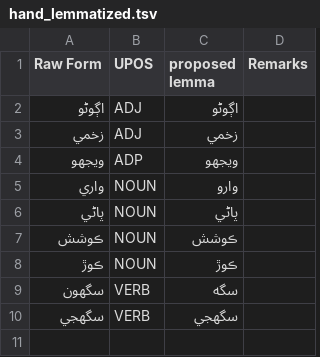
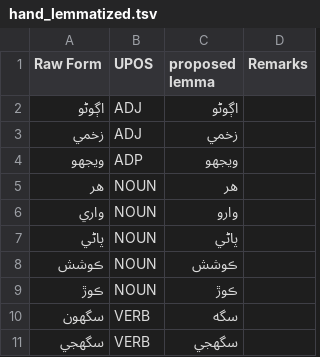
Before and after one commit to UniversalDependencies/UD_Sindhi-Isra, a TSV file: not-to-release/lemmas/hand_lemmatized.tsv, drawn as a sheet; the diff names each change by its address in the sheet, - before the commit and + after, or states it on an @@ line.

Commit message:
Record the proper lemma for هر as a NOUN

```diff
--- a/not-to-release/lemmas/hand_lemmatized.tsv
+++ b/not-to-release/lemmas/hand_lemmatized.tsv
+row 5: هر | NOUN | هر
```
